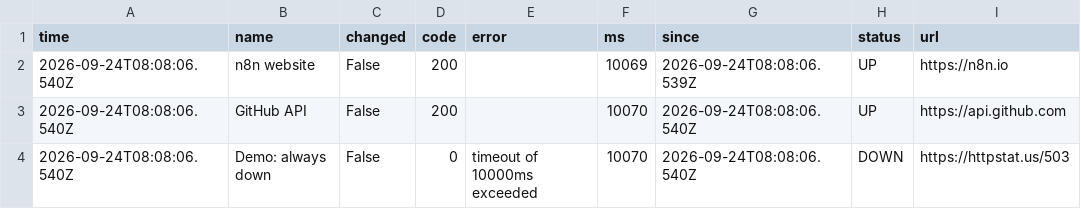
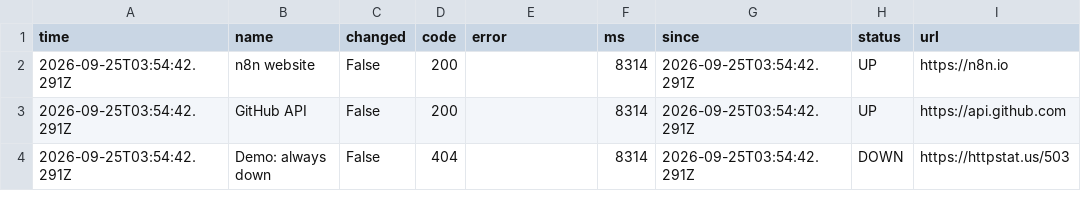
Before and after one commit to callme-siva/n8n-knowledge, a CSV file: templates/L21-website-uptime-monitor/Uptime.csv, drawn as a sheet.

```diff
--- a/templates/L21-website-uptime-monitor/Uptime.csv
+++ b/templates/L21-website-uptime-monitor/Uptime.csv
@@ -1,4 +1,4 @@
 time,name,changed,code,error,ms,since,status,url
-2026-09-24T08:08:06.540Z,n8n website,False,200,,10069,2026-09-24T08:08:06.539Z,UP,https://n8n.io
-2026-09-24T08:08:06.540Z,GitHub API,False,200,,10070,2026-09-24T08:08:06.540Z,UP,https://api.github.com
-2026-09-24T08:08:06.540Z,Demo: always down,False,0,timeout of 10000ms exceeded,10070,2026-09-24T08:08:06.540Z,DOWN,https://httpstat.us/503
+2026-09-25T03:54:42.291Z,n8n website,False,200,,8314,2026-09-25T03:54:42.291Z,UP,https://n8n.io
+2026-09-25T03:54:42.291Z,GitHub API,False,200,,8314,2026-09-25T03:54:42.291Z,UP,https://api.github.com
+2026-09-25T03:54:42.291Z,Demo: always down,False,404,,8314,2026-09-25T03:54:42.291Z,DOWN,https://httpstat.us/503
```
Also changed, not shown: templates/L12-meeting-transcript-raid-log/RAID.csv, templates/L19-global-error-handler/Errors.csv, 53 other files.
